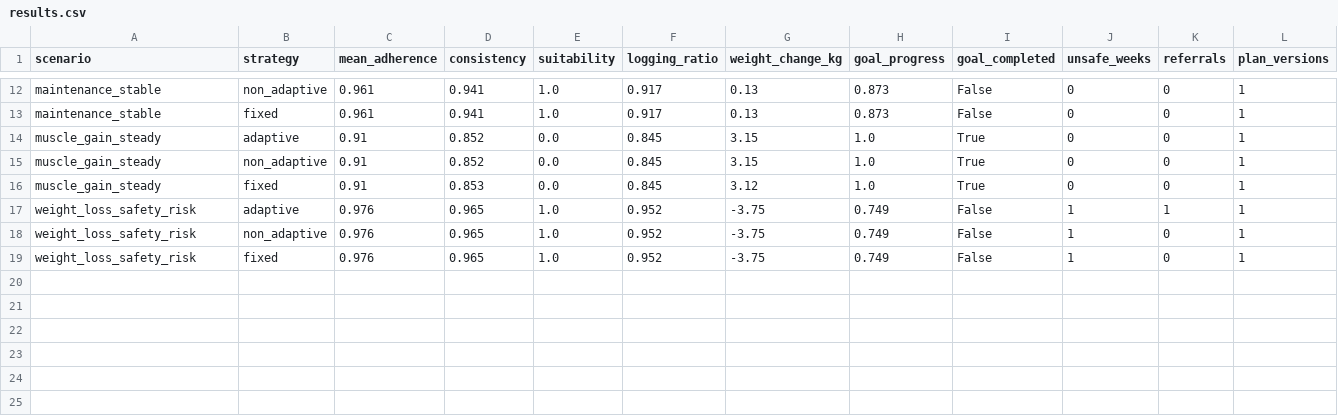
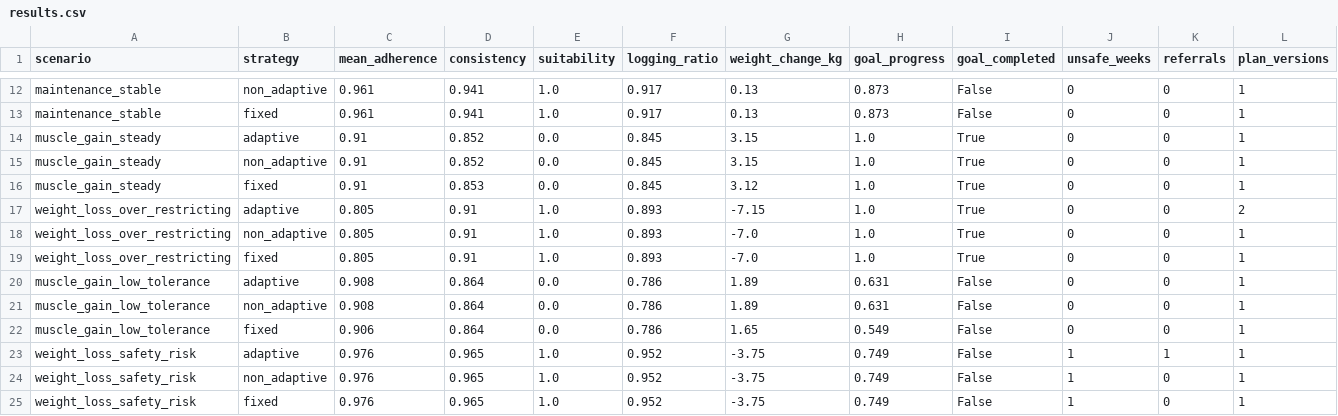
Before and after one commit to ArtiGk13/adaptive-nutrition-platform, a CSV file: data/evaluation/results.csv, drawn as a sheet; only a part is shown, gaps mark what is left out; rows hold the shown columns only; the diff names each change by its address in the sheet, - before the commit and + after, or states it on an @@ line.

Commit message:
Extend evaluation coverage to the untested direction
Only two of the six scenarios exercised the adaptation mechanism, and none
covered a user who restricts further than asked, so one direction of the
policy was never evaluated. The behaviour model could not express that case:
tolerance alone makes a user fall short of a demanding plan, never depart
from an achievable one. A systematic intake bias was added for it.

Two scenarios follow. A weight-loss user eating 20% below target shows the
system has no response to over-restriction: no guardrail fires, no referral
is raised, and the composite score rates this run the highest of any in the
set. A muscle-gain user at very low tolerance never triggers an adjustment
either, which is structural rather than incidental, since a 10% surplus can
produce at most a 7.3% observed deviation against an 8% threshold.

Both are findings about the system rather than about the scenarios.

```diff
--- a/data/evaluation/results.csv
+++ b/data/evaluation/results.csv
+row 17: weight_loss_over_restricting | adaptive | 0.805 | 0.91 | 1.0 | 0.893 | -7.15 | 1.0 | True | 0 | 0 | 2
+row 18: weight_loss_over_restricting | non_adaptive | 0.805 | 0.91 | 1.0 | 0.893 | -7.0 | 1.0 | True | 0 | 0 | 1
+row 19: weight_loss_over_restricting | fixed | 0.805 | 0.91 | 1.0 | 0.893 | -7.0 | 1.0 | True | 0 | 0 | 1
+row 20: muscle_gain_low_tolerance | adaptive | 0.908 | 0.864 | 0.0 | 0.786 | 1.89 | 0.631 | False | 0 | 0 | 1
+row 21: muscle_gain_low_tolerance | non_adaptive | 0.908 | 0.864 | 0.0 | 0.786 | 1.89 | 0.631 | False | 0 | 0 | 1
+row 22: muscle_gain_low_tolerance | fixed | 0.906 | 0.864 | 0.0 | 0.786 | 1.65 | 0.549 | False | 0 | 0 | 1
```
Also changed, not shown: 2 other files.
